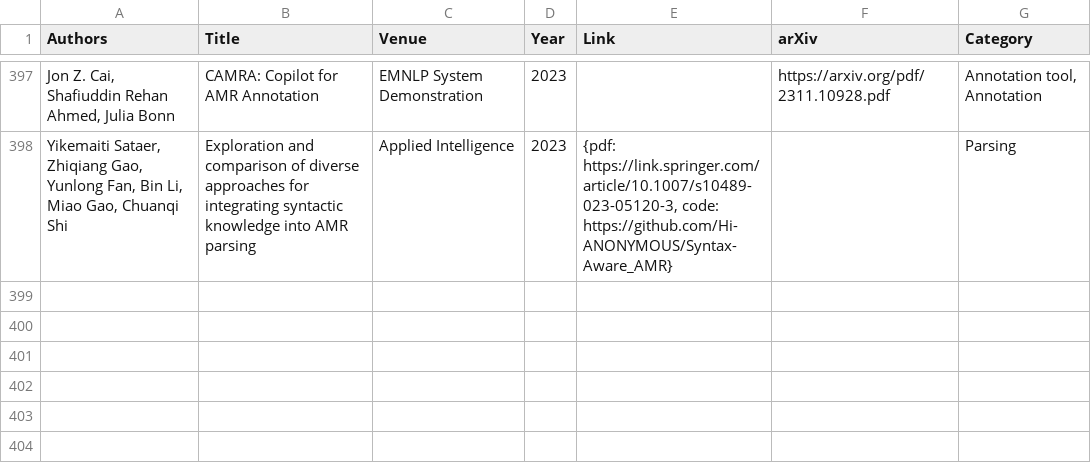
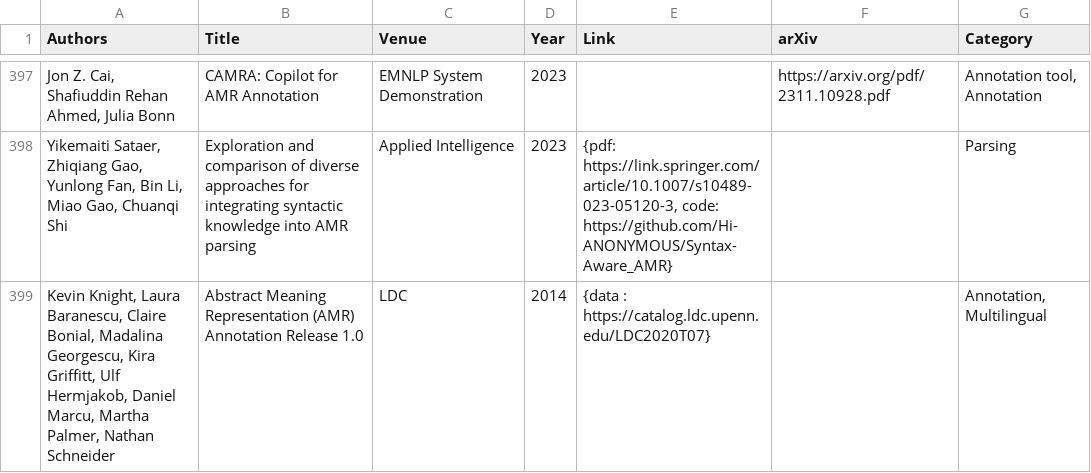
Before and after one commit to nert-nlp/AMR-Bibliography, a TSV file: data/amr_papers.tsv, drawn as a sheet; only a part is shown, gaps mark what is left out; the diff names each change by its address in the sheet, - before the commit and + after, or states it on an @@ line.

Commit message:
Update amr_papers.tsv

```diff
--- a/data/amr_papers.tsv
+++ b/data/amr_papers.tsv
+row 399: Kevin Knight, Laura Baranescu, Claire Bonial, Madalina Georgescu, Kira Griffitt, Ulf Hermjakob, Daniel Marcu, Martha Palmer, Nathan Schneider | Abstract Meaning Representation (AMR) Annotation Release 1.0 | LDC | 2014 | {data : https://catalog.ldc.upenn.edu/LDC2020T07} |  | Annotation, Multilingual
```
